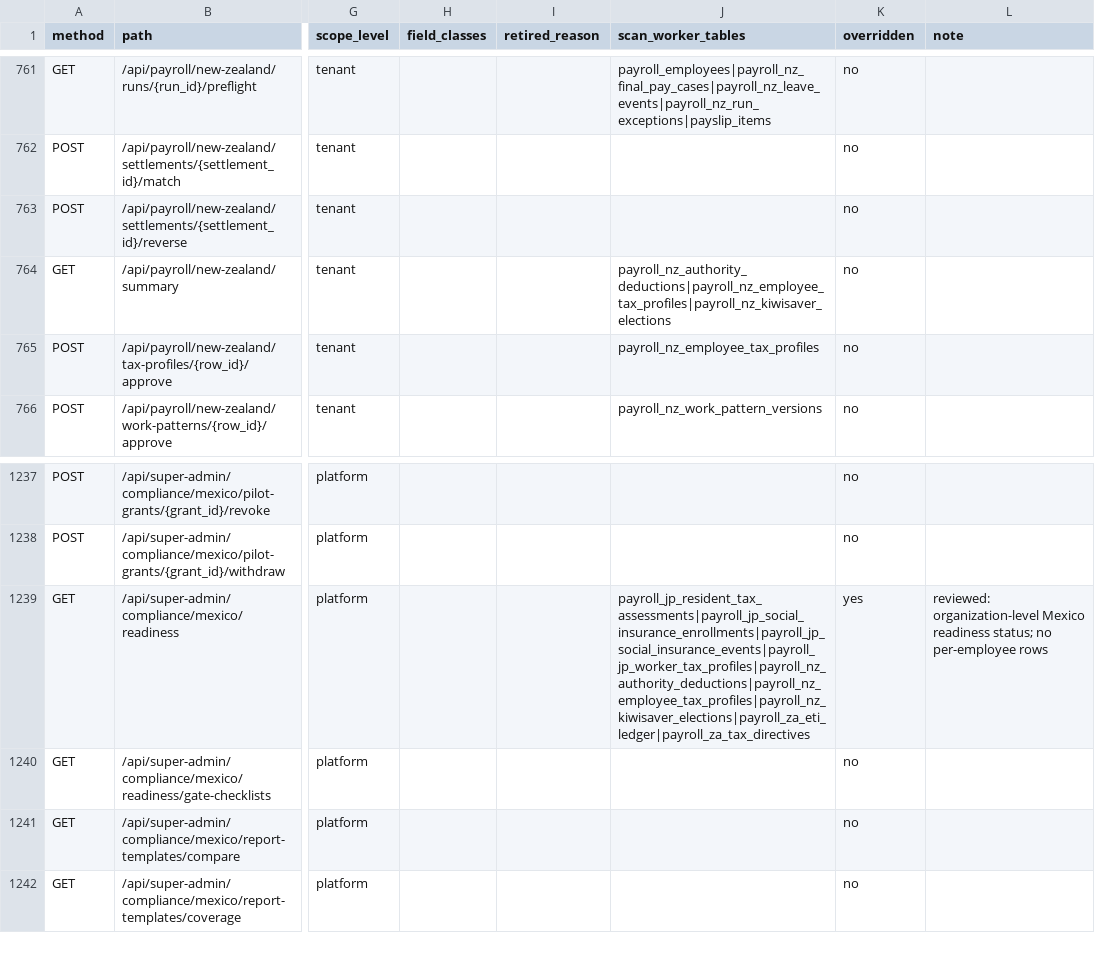
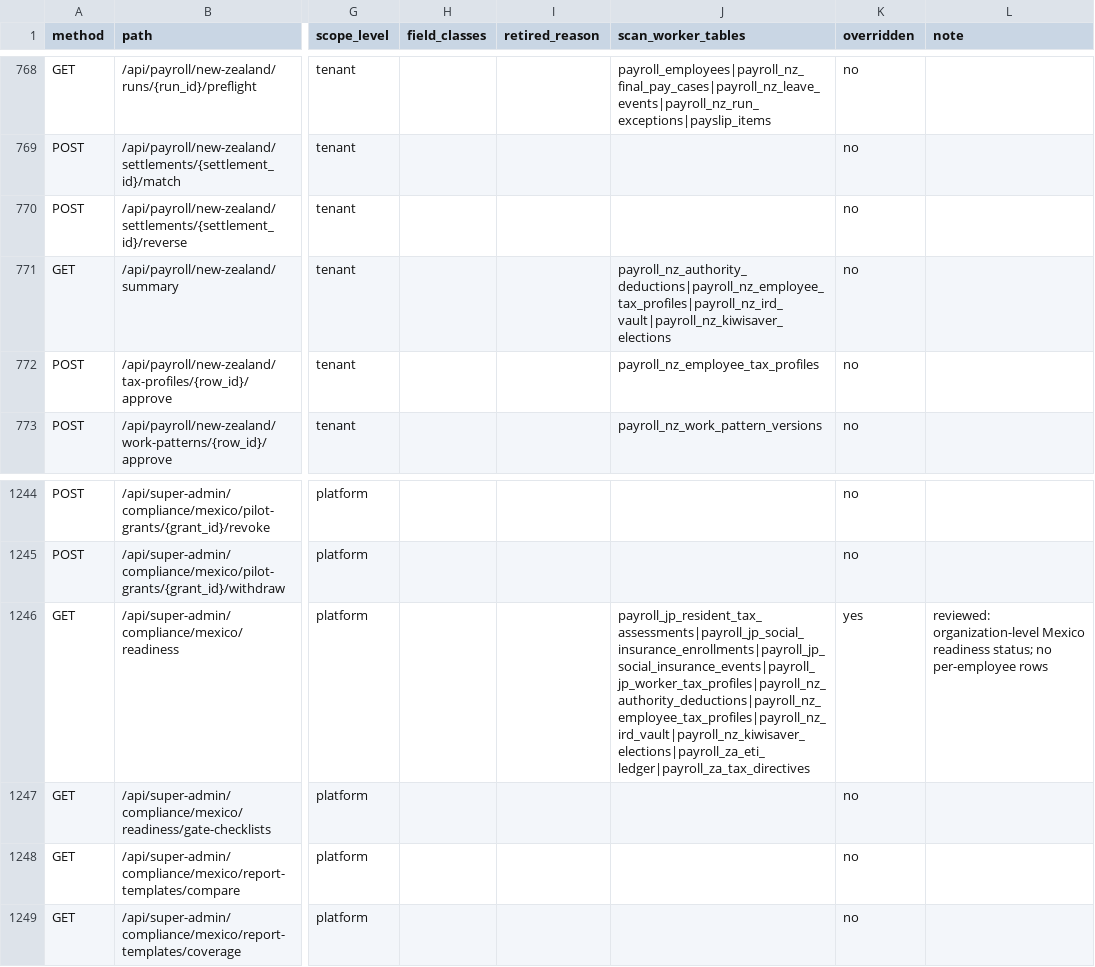
Before and after one commit to ZoikoGroup/zoiko-payroll-platform, a CSV file: docs/privacy/route_policy_inventory.csv, drawn as a sheet; only a part is shown, gaps mark what is left out; addresses are those after the commit; the diff covers the shown part only; the diff names each change by its address in the sheet, - before the commit and + after, or states it on an @@ line.

```diff
--- a/docs/privacy/route_policy_inventory.csv
+++ b/docs/privacy/route_policy_inventory.csv
-J771 (scan_worker_tables): payroll_nz_authority_deductions|payroll_nz_employee_tax_profiles|payroll_nz_kiwisaver_elections
+J771 (scan_worker_tables): payroll_nz_authority_deductions|payroll_nz_employee_tax_profiles|payroll_nz_ird_vault|payroll_nz_kiwisaver_elections
-J1246 (scan_worker_tables): payroll_jp_resident_tax_assessments|payroll_jp_social_insurance_enrollments|payroll_jp_social_insurance_events|payroll_jp_worker_tax_profiles|payroll_nz_authority_deductions|payroll_nz_employee_tax_profiles|payroll_nz_kiwisaver_elections|payroll_za_eti_ledger|payroll_za_tax_directives
+J1246 (scan_worker_tables): payroll_jp_resident_tax_assessments|payroll_jp_social_insurance_enrollments|payroll_jp_social_insurance_events|payroll_jp_worker_tax_profiles|payroll_nz_authority_deductions|payroll_nz_employee_tax_profiles|payroll_nz_ird_vault|payroll_nz_kiwisaver_elections|payroll_za_eti_ledger|payroll_za_tax_directives
```
Also changed, not shown: 8 added rows and 4 edited cells elsewhere in this file, 33 other files.
